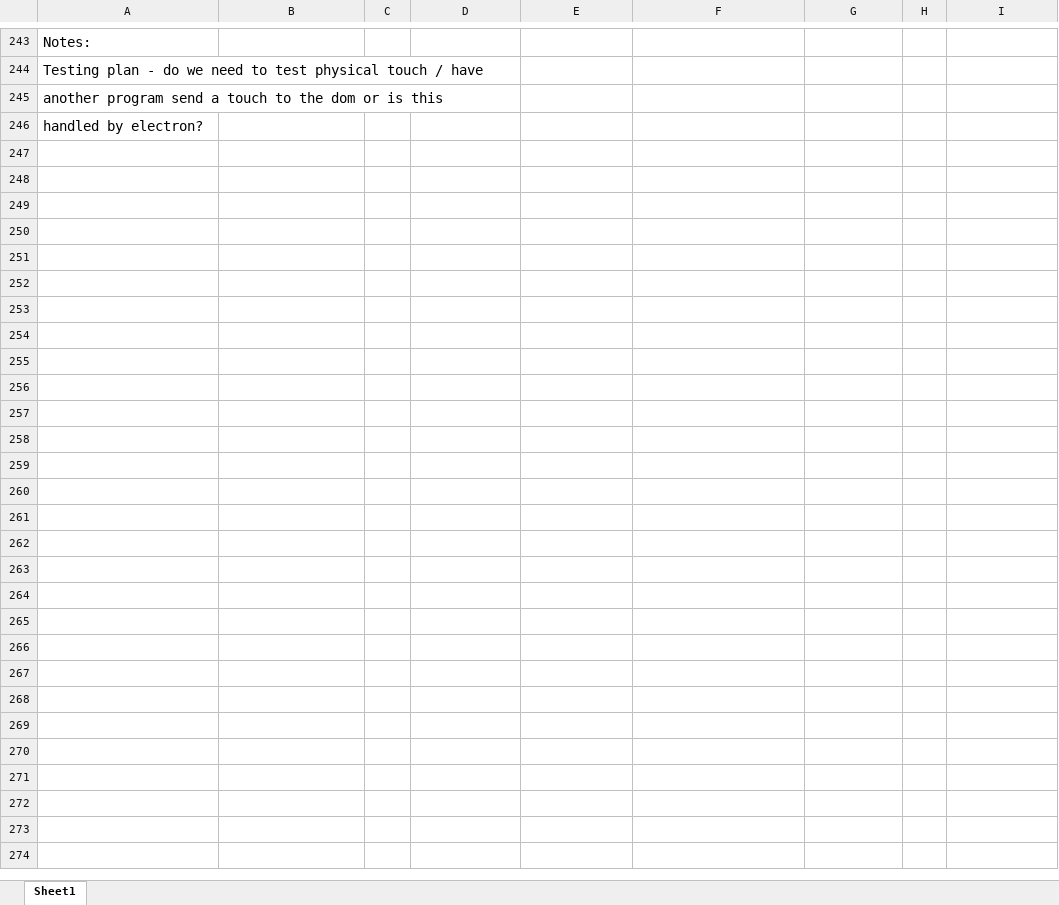
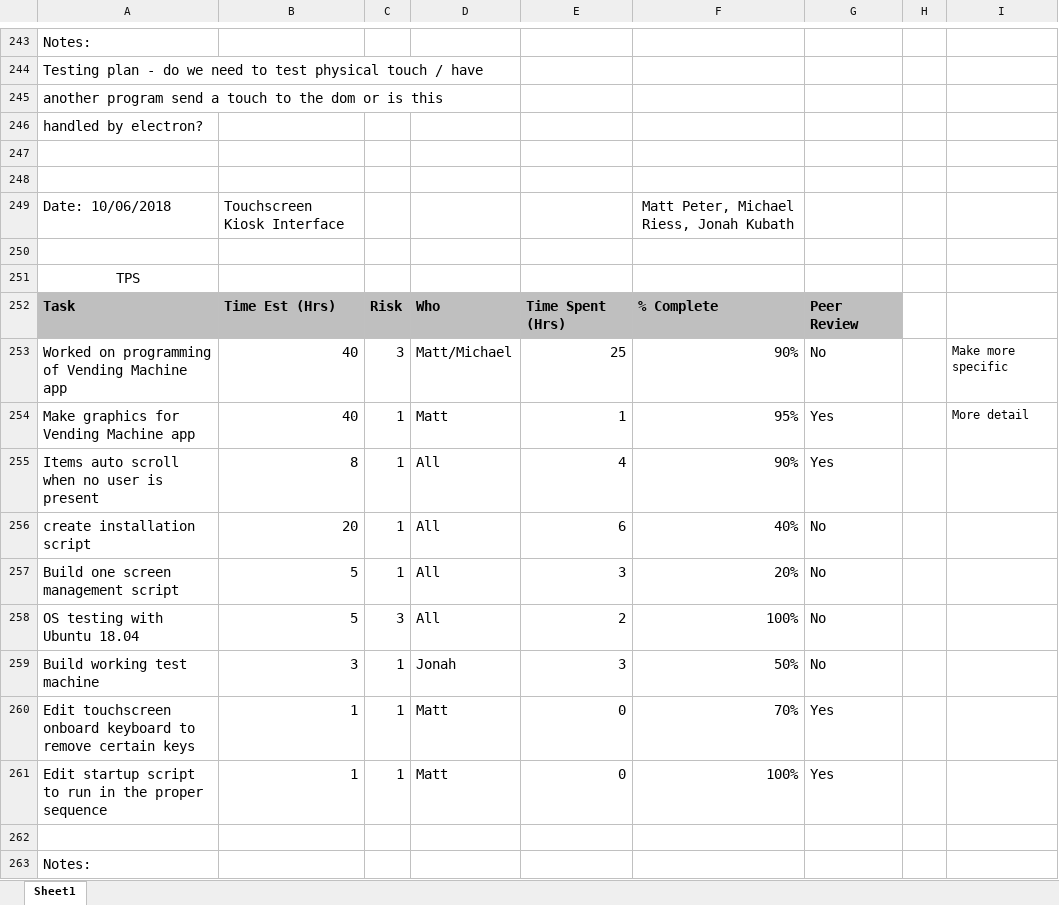
Before and after one commit to jkubath/TouchscreenInterface, an Excel workbook: docs/TPS Screen Project.xlsx, sheet Sheet1, drawn as a sheet; only a part is shown, gaps mark what is left out; values as stored, in another font and other column widths than the file's, no borders; the diff names each change by its address in the sheet, - before the commit and + after, or states it on an @@ line.

```diff
--- a/docs/TPS Screen Project.xlsx (sheet Sheet1)
+++ b/docs/TPS Screen Project.xlsx (sheet Sheet1)
+row 247: (empty)
+row 248: (empty)
+row 249: Date: 10/06/2018 | Touchscreen Kiosk Interface |  |  |  | Matt Peter, Michael Riess, Jonah Kubath
+row 250: (empty)
+row 251: TPS
+row 252: Task | Time Est (Hrs) | Risk | Who | Time Spent (Hrs) | % Complete | Peer Review
+row 253: Worked on programming of Vending Machine app | 40 | 3 | Matt/Michael | 25 | 90% | No |  | Make more specific
+row 254: Make graphics for Vending Machine app | 40 | 1 | Matt | 1 | 95% | Yes |  | More detail
+row 255: Items auto scroll when no user is present | 8 | 1 | All | 4 | 90% | Yes
+row 256: create installation script | 20 | 1 | All | 6 | 40% | No
+row 257: Build one screen management script | 5 | 1 | All | 3 | 20% | No
+row 258: OS testing with Ubuntu 18.04 | 5 | 3 | All | 2 | 100% | No
+row 259: Build working test machine | 3 | 1 | Jonah | 3 | 50% | No
+row 260: Edit touchscreen onboard keyboard to remove certain keys | 1 | 1 | Matt | 0 | 70% | Yes
+row 261: Edit startup script to run in the proper sequence | 1 | 1 | Matt | 0 | 100% | Yes
+row 262: (empty)
+row 263: Notes:
```
Also changed, not shown: docs/Stories.xlsx, 2 other files.
